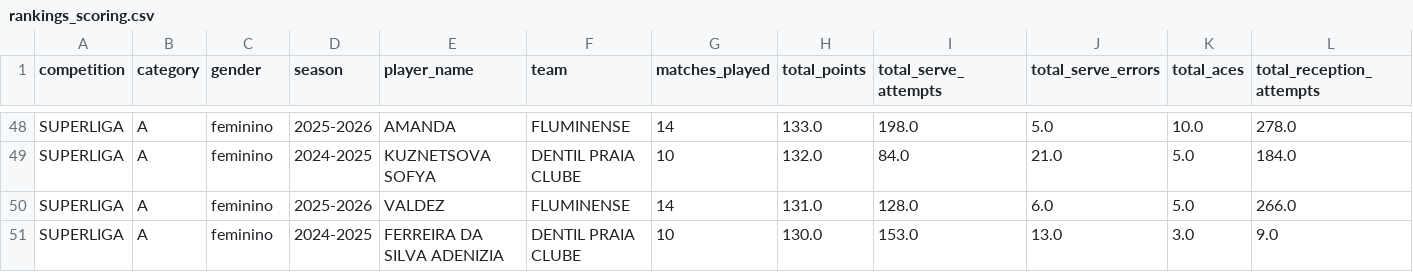
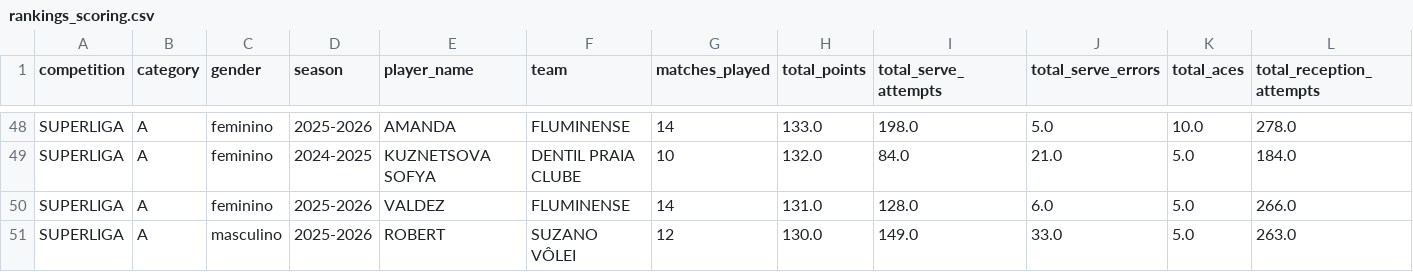
Before and after one commit to lucaaregis4r-ops/Dados-Voleibr, a CSV file: exports/rankings_scoring.csv, drawn as a sheet; only a part is shown, gaps mark what is left out; removed rows and columns are numbered as before the commit, all else as after; rows hold the shown columns only; the diff names each change by its address in the sheet, - before the commit and + after, or states it on an @@ line.

```diff
--- a/exports/rankings_scoring.csv
+++ b/exports/rankings_scoring.csv
-row 51: SUPERLIGA | A | feminino | 2024-2025 | FERREIRA DA SILVA ADENIZIA | DENTIL PRAIA CLUBE | 10 | 130.0 | 153.0 | 13.0 | 3.0 | 9.0
+row 51: SUPERLIGA | A | masculino | 2025-2026 | ROBERT | SUZANO VÔLEI | 12 | 130.0 | 149.0 | 33.0 | 5.0 | 263.0
```
Also changed, not shown: exports/rankings_attack.csv, exports/rankings_block.csv, 21 other files.
